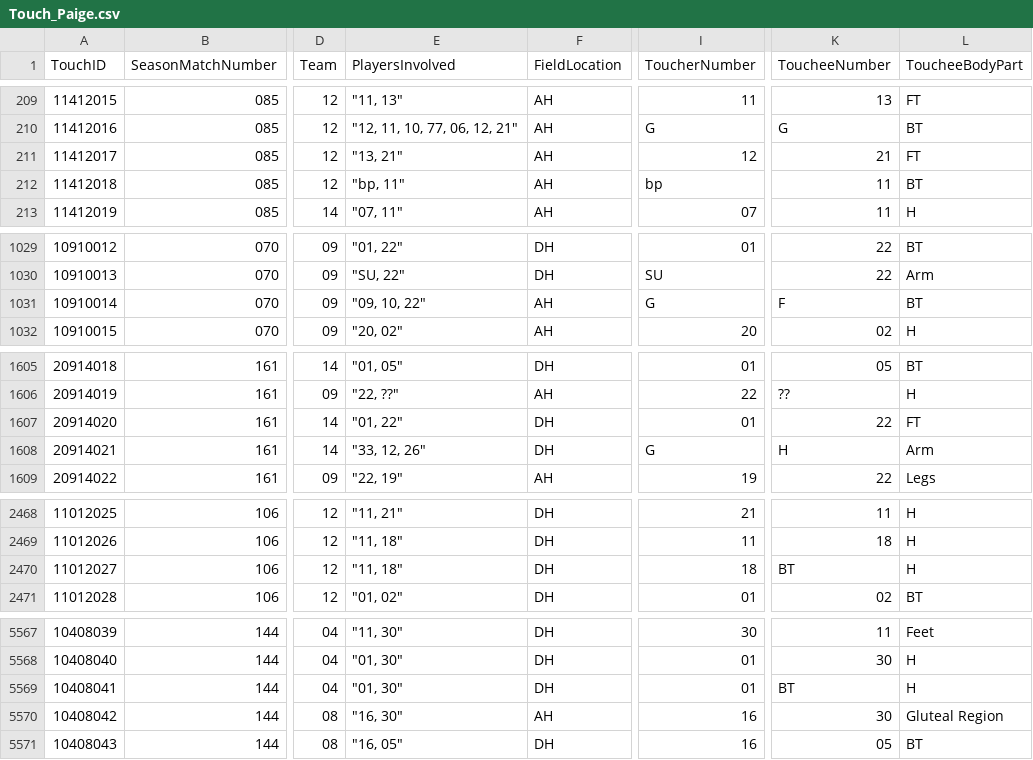
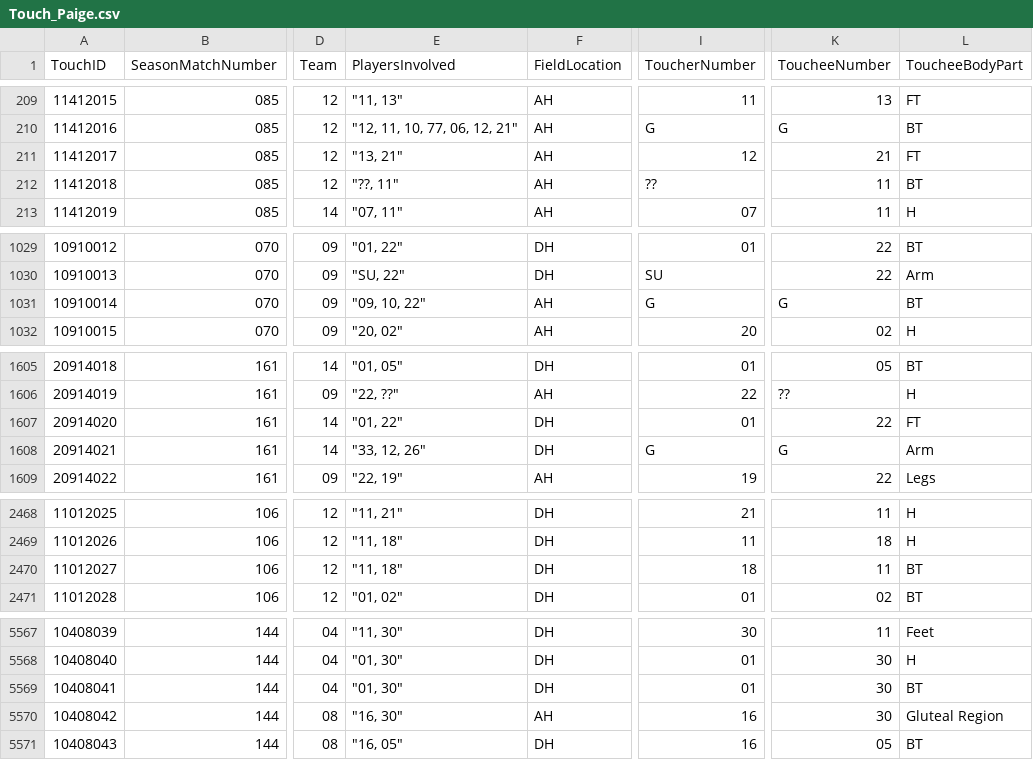
Before and after one commit to paigeliebel/Soccer_Touch, a CSV file: SpreadSheets/Touch_Paige.csv, drawn as a sheet; only a part is shown, gaps mark what is left out; the diff covers the shown part only; the diff names each change by its address in the sheet, - before the commit and + after, or states it on an @@ line.

Commit message:
Fixed numbers

```diff
--- a/SpreadSheets/Touch_Paige.csv
+++ b/SpreadSheets/Touch_Paige.csv
-E212 (PlayersInvolved): "bp, 11"
+E212 (PlayersInvolved): "??, 11"
-I212 (ToucherNumber): bp
+I212 (ToucherNumber): ??
-K1031 (ToucheeNumber): F
+K1031 (ToucheeNumber): G
-K1608 (ToucheeNumber): H
+K1608 (ToucheeNumber): G
-K2470 (ToucheeNumber): BT
+K2470 (ToucheeNumber): 11
-L2470 (ToucheeBodyPart): H
+L2470 (ToucheeBodyPart): BT
-K5569 (ToucheeNumber): BT
+K5569 (ToucheeNumber): 30
-L5569 (ToucheeBodyPart): H
+L5569 (ToucheeBodyPart): BT
```
Also changed, not shown: 1 edited cell elsewhere in this file, SpreadSheets/Touch_Simon.csv, SpreadSheets/Touch_Tobi.csv, 3 other files.
